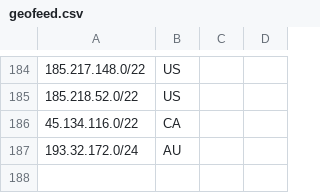
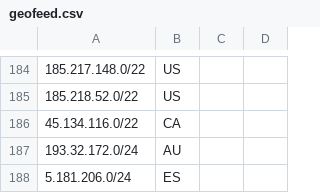
Before and after one commit to terratransit/geofeed, a CSV file: geofeed.csv, drawn as a sheet; only a part is shown, gaps mark what is left out; the diff names each change by its address in the sheet, - before the commit and + after, or states it on an @@ line.

Commit message:
Update geofeed.csv

```diff
--- a/geofeed.csv
+++ b/geofeed.csv
+row 188: 5.181.206.0/24 | ES
```
